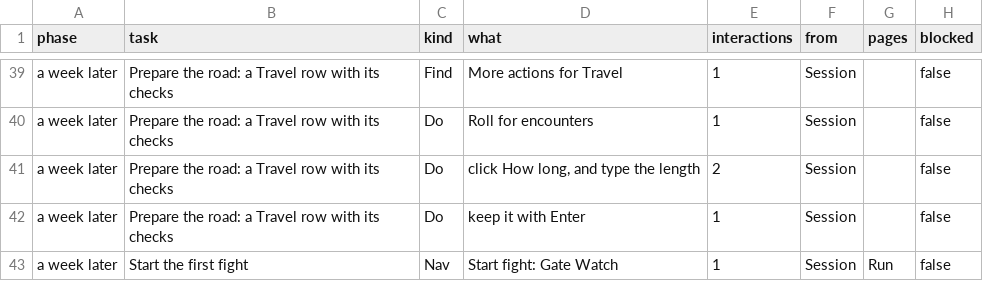
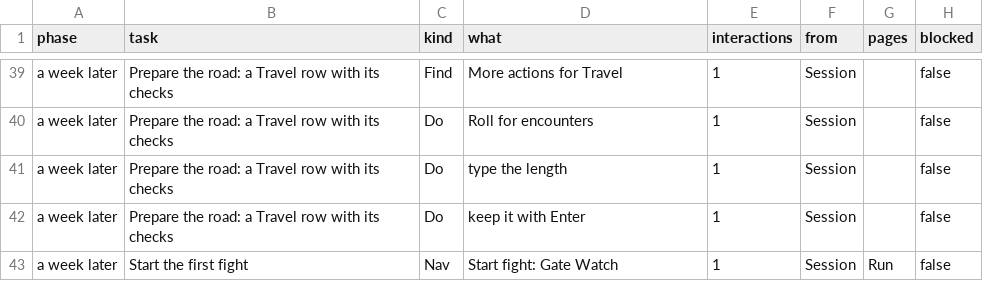
Before and after one commit to david7a68/splat, a TSV file: artifacts/dm-audit/journeys/J6/steps.tsv, drawn as a sheet; only a part is shown, gaps mark what is left out.

```diff
--- a/artifacts/dm-audit/journeys/J6/steps.tsv
+++ b/artifacts/dm-audit/journeys/J6/steps.tsv
@@ -40,3 +40,3 @@ a week later	Prepare the road: a Travel row with its checks	Find	More actions fo
 a week later	Prepare the road: a Travel row with its checks	Do	Roll for encounters	1	Session		false
-a week later	Prepare the road: a Travel row with its checks	Do	click How long, and type the length	2	Session		false
+a week later	Prepare the road: a Travel row with its checks	Do	type the length	1	Session		false
 a week later	Prepare the road: a Travel row with its checks	Do	keep it with Enter	1	Session		false
```
Also changed, not shown: artifacts/dm-audit/journeys/J2/steps.tsv, artifacts/dm-audit/journeys/J2/summary.tsv, 7 other files.
